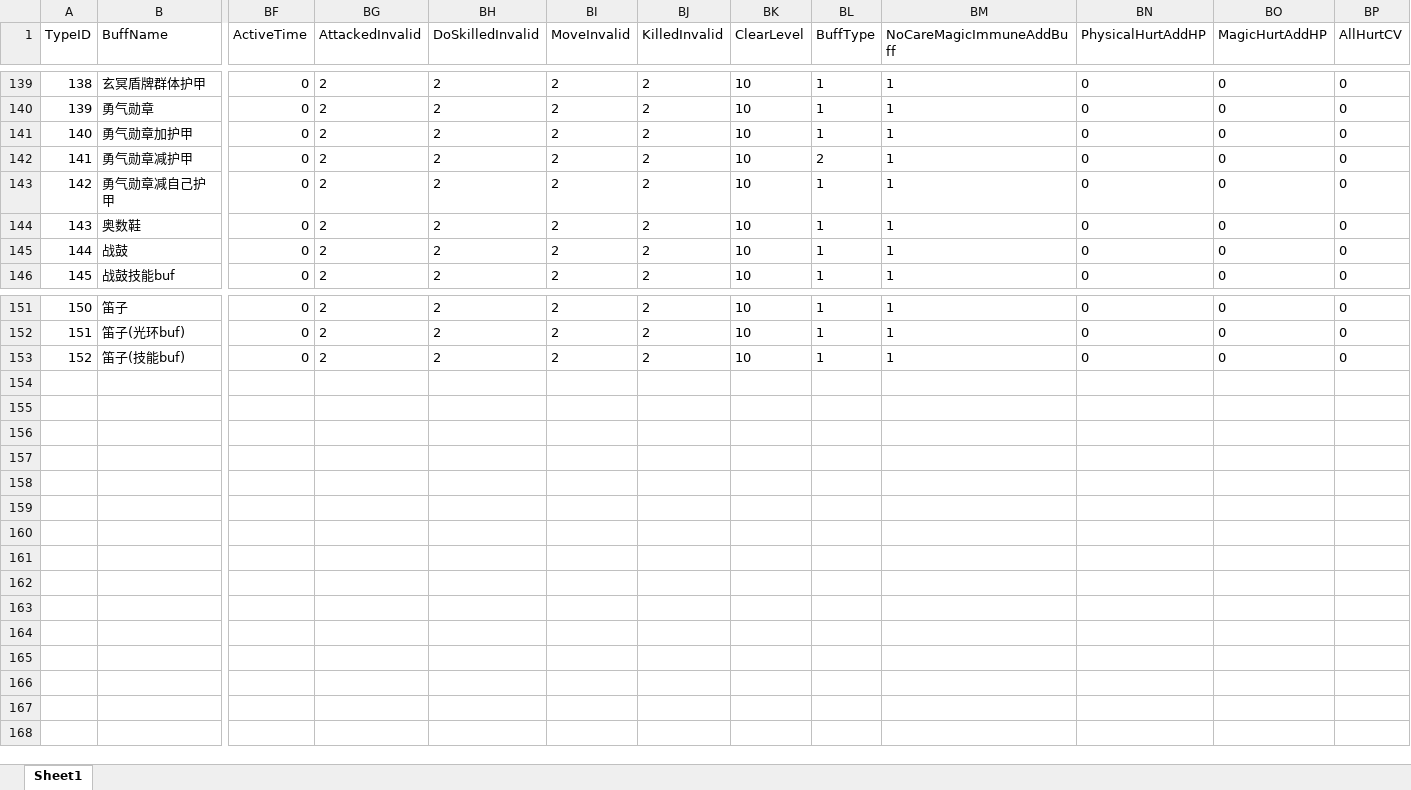
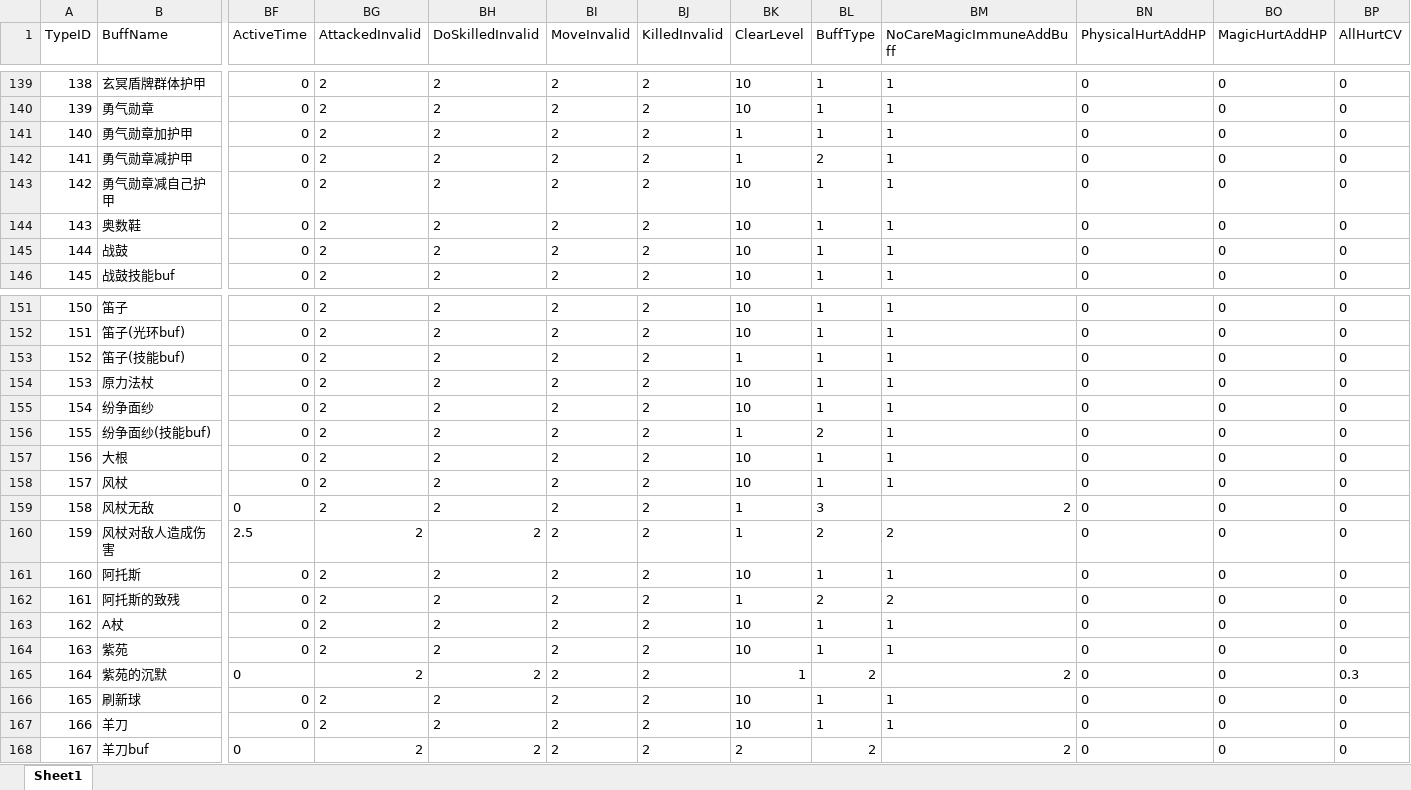
Before and after one commit to lvshiling/dotanet, an Excel workbook: bin/conf/buff.xlsx, sheet Sheet1, drawn as a sheet; only a part is shown, gaps mark what is left out; values as stored, in another font and other column widths than the file's, no borders; rows hold the shown columns only; the diff names each change by its address in the sheet, - before the commit and + after, or states it on an @@ line.

```diff
--- a/bin/conf/buff.xlsx (sheet Sheet1)
+++ b/bin/conf/buff.xlsx (sheet Sheet1)
-BK141:BK142 (ClearLevel): 10
+BK141:BK142 (ClearLevel): 1
-BK153 (ClearLevel): 10
+BK153 (ClearLevel): 1
+row 154: 153 | 原力法杖 | 0 | 2 | 2 | 2 | 2 | 10 | 1 | 1 | 0 | 0 | 0
+row 155: 154 | 纷争面纱 | 0 | 2 | 2 | 2 | 2 | 10 | 1 | 1 | 0 | 0 | 0
+row 156: 155 | 纷争面纱(技能buf) | 0 | 2 | 2 | 2 | 2 | 1 | 2 | 1 | 0 | 0 | 0
+row 157: 156 | 大根 | 0 | 2 | 2 | 2 | 2 | 10 | 1 | 1 | 0 | 0 | 0
+row 158: 157 | 风杖 | 0 | 2 | 2 | 2 | 2 | 10 | 1 | 1 | 0 | 0 | 0
+row 159: 158 | 风杖无敌 | 0 | 2 | 2 | 2 | 2 | 1 | 3 | 2 | 0 | 0 | 0
+row 160: 159 | 风杖对敌人造成伤害 | 2.5 | 2 | 2 | 2 | 2 | 1 | 2 | 2 | 0 | 0 | 0
+row 161: 160 | 阿托斯 | 0 | 2 | 2 | 2 | 2 | 10 | 1 | 1 | 0 | 0 | 0
+row 162: 161 | 阿托斯的致残 | 0 | 2 | 2 | 2 | 2 | 1 | 2 | 2 | 0 | 0 | 0
+row 163: 162 | A杖 | 0 | 2 | 2 | 2 | 2 | 10 | 1 | 1 | 0 | 0 | 0
+row 164: 163 | 紫苑 | 0 | 2 | 2 | 2 | 2 | 10 | 1 | 1 | 0 | 0 | 0
+row 165: 164 | 紫苑的沉默 | 0 | 2 | 2 | 2 | 2 | 1 | 2 | 2 | 0 | 0 | 0.3
+row 166: 165 | 刷新球 | 0 | 2 | 2 | 2 | 2 | 10 | 1 | 1 | 0 | 0 | 0
+row 167: 166 | 羊刀 | 0 | 2 | 2 | 2 | 2 | 10 | 1 | 1 | 0 | 0 | 0
+row 168: 167 | 羊刀buf | 0 | 2 | 2 | 2 | 2 | 2 | 2 | 2 | 0 | 0 | 0
```
Also changed, not shown: bin/conf/item.xlsx, bin/conf/skills.xlsx, 5 other files.
